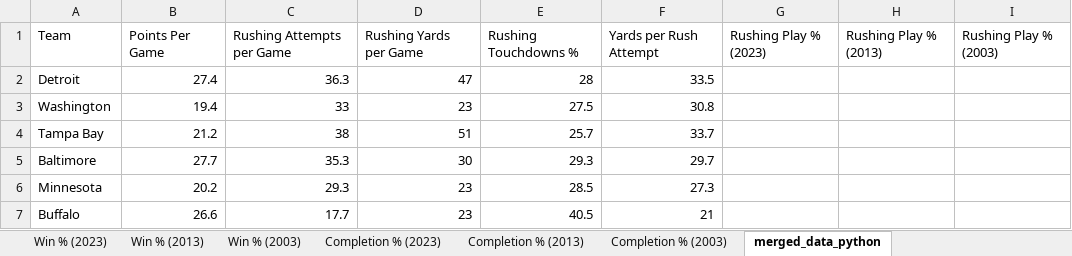
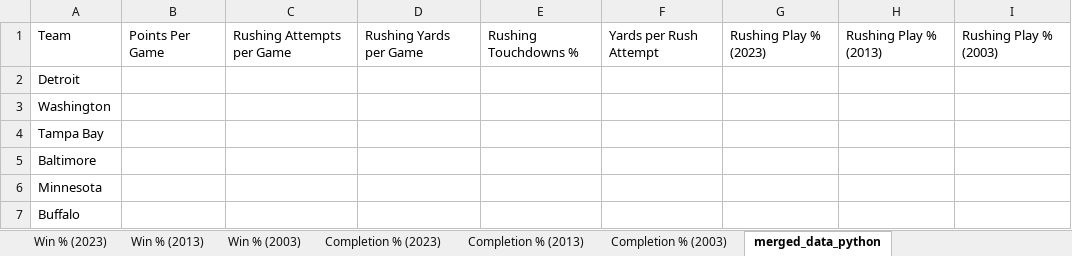
Before and after one commit to abdullahrizmi14/DAT5902_final_project-1, an Excel workbook: transformation_workbook.xlsx, sheet merged_data_python, drawn as a sheet; only a part is shown; values as stored, in another font and other column widths than the file's, no borders; the diff covers the shown part only; the diff names each change by its address in the sheet, - before the commit and + after, or states it on an @@ line.

```diff
--- a/transformation_workbook.xlsx (sheet merged_data_python)
+++ b/transformation_workbook.xlsx (sheet merged_data_python)
-B2: 27.4
+B2: (empty)
-C2: 36.3
+C2: (empty)
-D2: 47
+D2: (empty)
-E2: 28
+E2: (empty)
-F2: 33.5
+F2: (empty)
-B3: 19.4
+B3: (empty)
-C3: 33
+C3: (empty)
-D3: 23
+D3: (empty)
-E3: 27.5
+E3: (empty)
-F3: 30.8
+F3: (empty)
-B4: 21.2
+B4: (empty)
-C4: 38
+C4: (empty)
-D4: 51
+D4: (empty)
-E4: 25.7
+E4: (empty)
-F4: 33.7
+F4: (empty)
-B5: 27.7
+B5: (empty)
-C5: 35.3
+C5: (empty)
-D5: 30
+D5: (empty)
-E5: 29.3
+E5: (empty)
-F5: 29.7
+F5: (empty)
-B6: 20.2
+B6: (empty)
-C6: 29.3
+C6: (empty)
-D6:D7: 23
+D6:D7: (empty)
-E6: 28.5
+E6: (empty)
-F6: 27.3
+F6: (empty)
-B7: 26.6
+B7: (empty)
-C7: 17.7
+C7: (empty)
-E7: 40.5
+E7: (empty)
-F7: 21
+F7: (empty)
```
Also changed, not shown: 130 edited cells elsewhere in this sheet, 1 other file.
